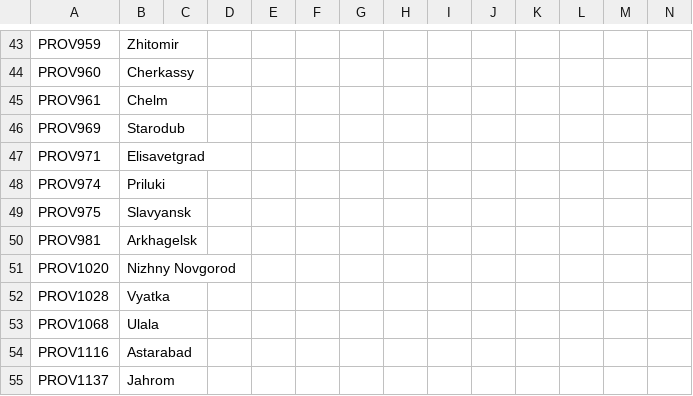
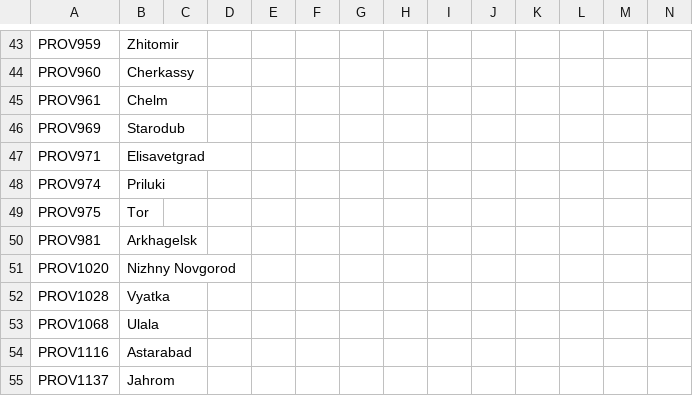
Before and after one commit to Don-Keiser/Kui-Oosel-Saabub, a CSV file: KOS/localisation/000_persia_map.csv, drawn as a sheet; only a part is shown, gaps mark what is left out.

```diff
--- a/KOS/localisation/000_persia_map.csv
+++ b/KOS/localisation/000_persia_map.csv
@@ -48,3 +48,3 @@ PROV971;Elisavetgrad;;;;;;;;;;;;;
 PROV974;Priluki;;;;;;;;;;;;;
-PROV975;Slavyansk;;;;;;;;;;;;;
+PROV975;Tor;;;;;;;;;;;;;
 PROV981;Arkhagelsk;;;;;;;;;;;;;
```
Also changed, not shown: KOS/localisation/0000_IranRework.csv, KOS/localisation/00_HPM_map.csv, 6 other files.
